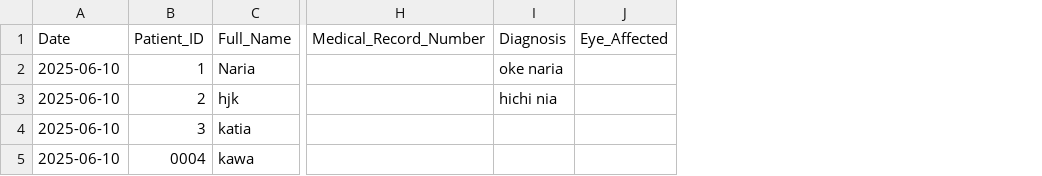
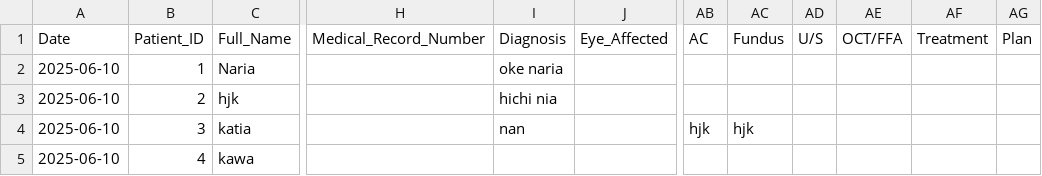
Before and after one commit to ParezDzay/Kawa, a CSV file: eye_data.csv, drawn as a sheet; only a part is shown, gaps mark what is left out; the diff names each change by its address in the sheet, - before the commit and + after, or states it on an @@ line.

Commit message:
Post-visit update for Patient 3

```diff
--- a/eye_data.csv
+++ b/eye_data.csv
+column AB (AC), row 4: hjk
+column AC (Fundus), row 4: hjk
+column AD (U/S), empty
+column AE (OCT/FFA), empty
+column AF (Treatment), empty
+column AG (Plan), empty
-I4 (Diagnosis): (empty)
+I4 (Diagnosis): nan
-B5 (Patient_ID): 0004
+B5 (Patient_ID): 4
```
